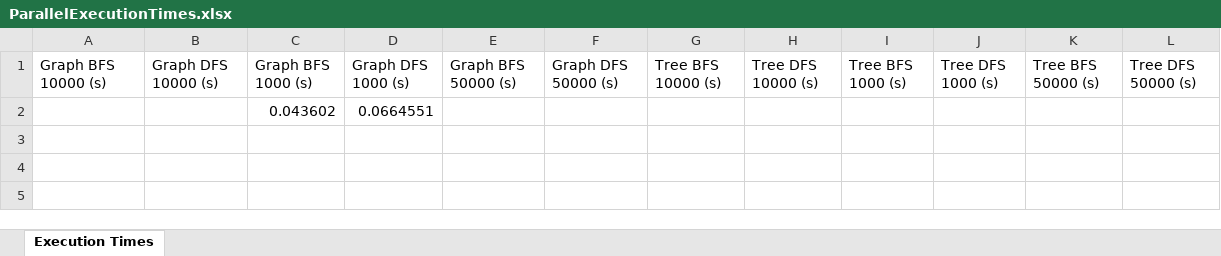
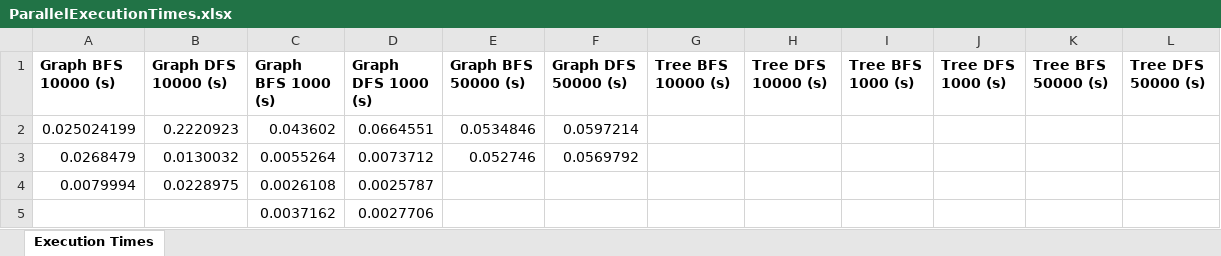
Before and after one commit to Clara2605/SearchAlgorithms, an Excel workbook: src/main/resources/data_output/ParallelExecutionTimes.xlsx, sheet Execution Times, drawn as a sheet; values as stored, in another font and other column widths than the file's, no borders; removed rows and columns are numbered as before the commit, all else as after; the diff names each change by its address in the sheet, - before the commit and + after, or states it on an @@ line.

```diff
--- a/src/main/resources/data_output/ParallelExecutionTimes.xlsx (sheet Execution Times)
+++ b/src/main/resources/data_output/ParallelExecutionTimes.xlsx (sheet Execution Times)
-A1:L1 bold: off
+A1:L1 bold: on
-row 2:  |  | 0.043602 | 0.0664551
+row 2: 0.025024199 | 0.2220923 | 0.043602 | 0.0664551 | 0.0534846 | 0.0597214
+row 3: 0.0268479 | 0.0130032 | 0.0055264 | 0.0073712 | 0.052746 | 0.0569792
+row 4: 0.0079994 | 0.0228975 | 0.0026108 | 0.0025787
+row 5:  |  | 0.0037162 | 0.0027706
```
Also changed, not shown: src/main/resources/data_output/ParallelMemoryUsage.xlsx, src/main/resources/data_output/SequentialExecutionTimes.xlsx, 4 other files.
